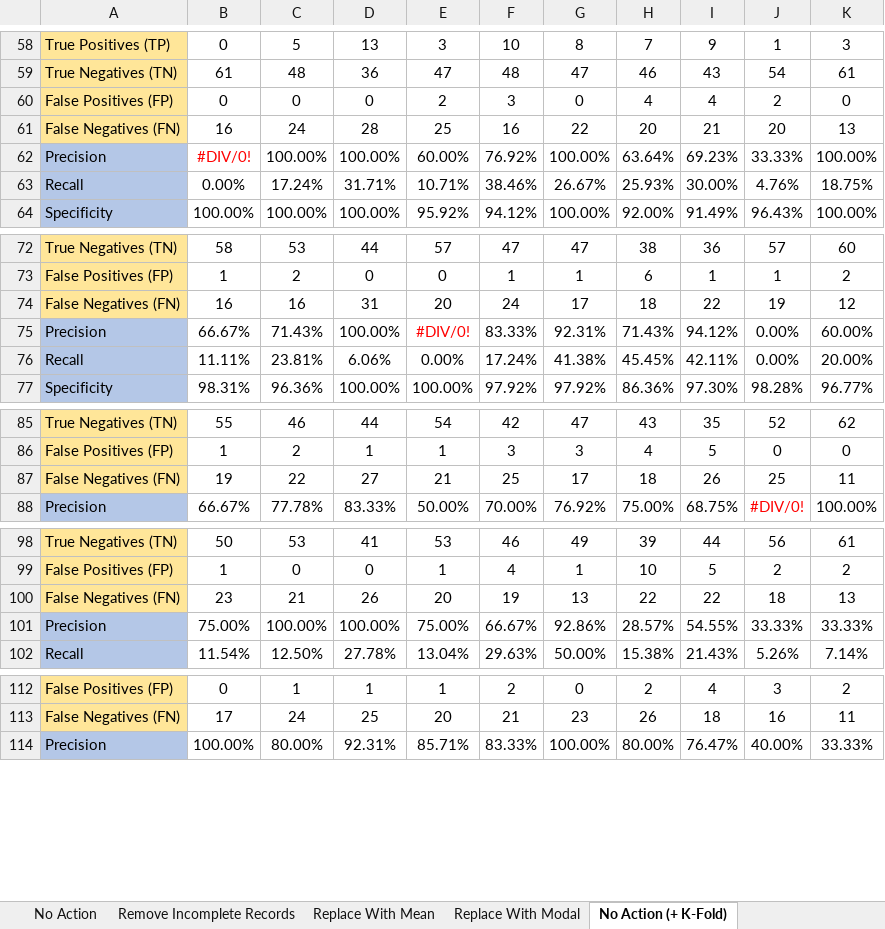
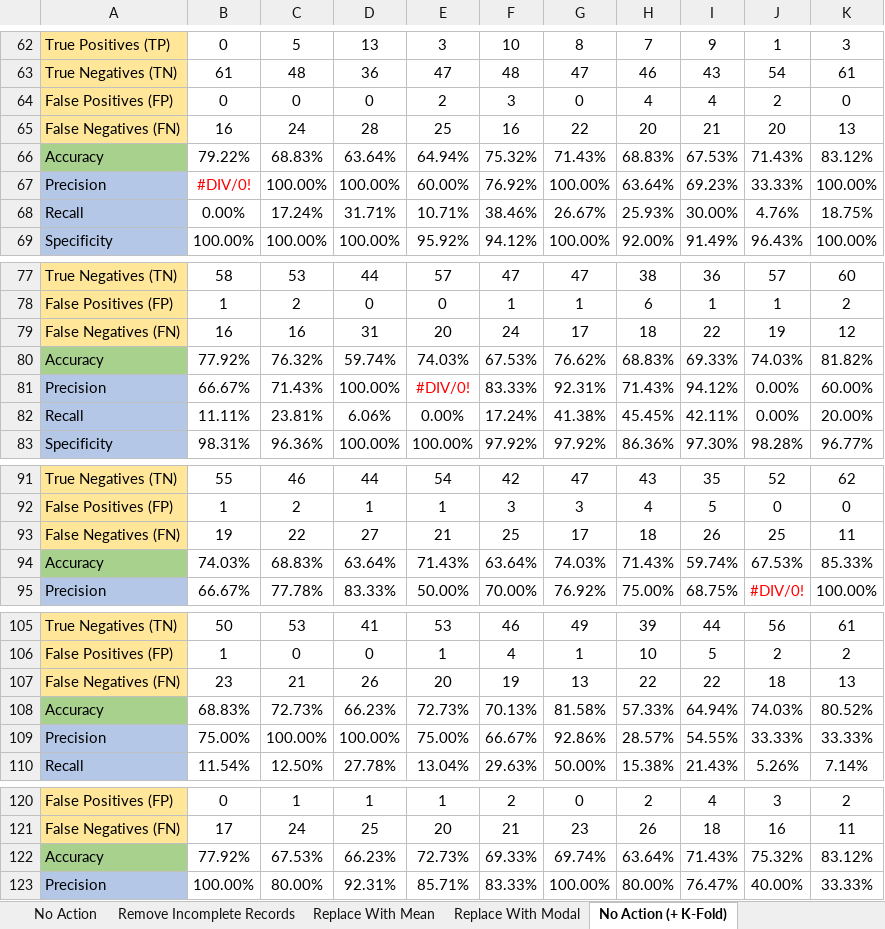
Before and after one commit to ColinWilcox1967/PhD-DataSetAnalysis-Diabetes, an Excel workbook: Session Runs.xlsx, sheet No Action (+ K-Fold), drawn as a sheet; only a part is shown, gaps mark what is left out; values as stored, in another font and other column widths than the file's, no borders; the diff covers the shown part only; the diff names each change by its address in the sheet, - before the commit and + after, or states it on an @@ line.

Commit message:
Add accuracy measures to spreadsheet

```diff
--- a/Session Runs.xlsx (sheet No Action (+ K-Fold))
+++ b/Session Runs.xlsx (sheet No Action (+ K-Fold))
+row 66: Accuracy | 79.22% | 68.83% | 63.64% | 64.94% | 75.32% | 71.43% | 68.83% | 67.53% | 71.43% | 83.12%
+row 80: Accuracy | 77.92% | 76.32% | 59.74% | 74.03% | 67.53% | 76.62% | 68.83% | 69.33% | 74.03% | 81.82%
+row 94: Accuracy | 74.03% | 68.83% | 63.64% | 71.43% | 63.64% | 74.03% | 71.43% | 59.74% | 67.53% | 85.33%
+row 108: Accuracy | 68.83% | 72.73% | 66.23% | 72.73% | 70.13% | 81.58% | 57.33% | 64.94% | 74.03% | 80.52%
+row 122: Accuracy | 77.92% | 67.53% | 66.23% | 72.73% | 69.33% | 69.74% | 63.64% | 71.43% | 75.32% | 83.12%
```
Also changed, not shown: 6 added rows and 1 edited cell elsewhere in this sheet, sheet Remove Incomplete (+ K-Fold), sheet Replace WIth Modal (+ K-Fold), sheet Replace with Mean (+ K-Fold), formulas that keep their value, charts or pictures.
